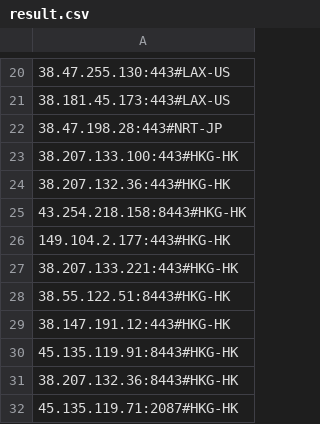
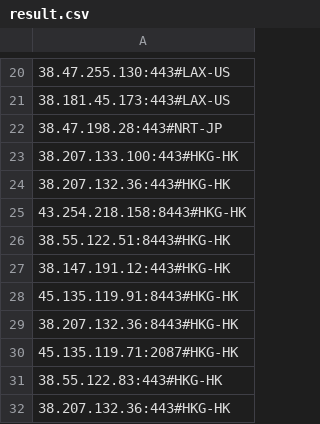
Before and after one commit to max10191211/ip, a CSV file: result.csv, drawn as a sheet; only a part is shown, gaps mark what is left out; the shorter side is filled out with more unchanged rows.

Commit message:
Update result.csv

```diff
--- a/result.csv
+++ b/result.csv
@@ -25,4 +25,2 @@
 43.254.218.158:8443#HKG-HK
-149.104.2.177:443#HKG-HK
-38.207.133.221:443#HKG-HK
 38.55.122.51:8443#HKG-HK
```
